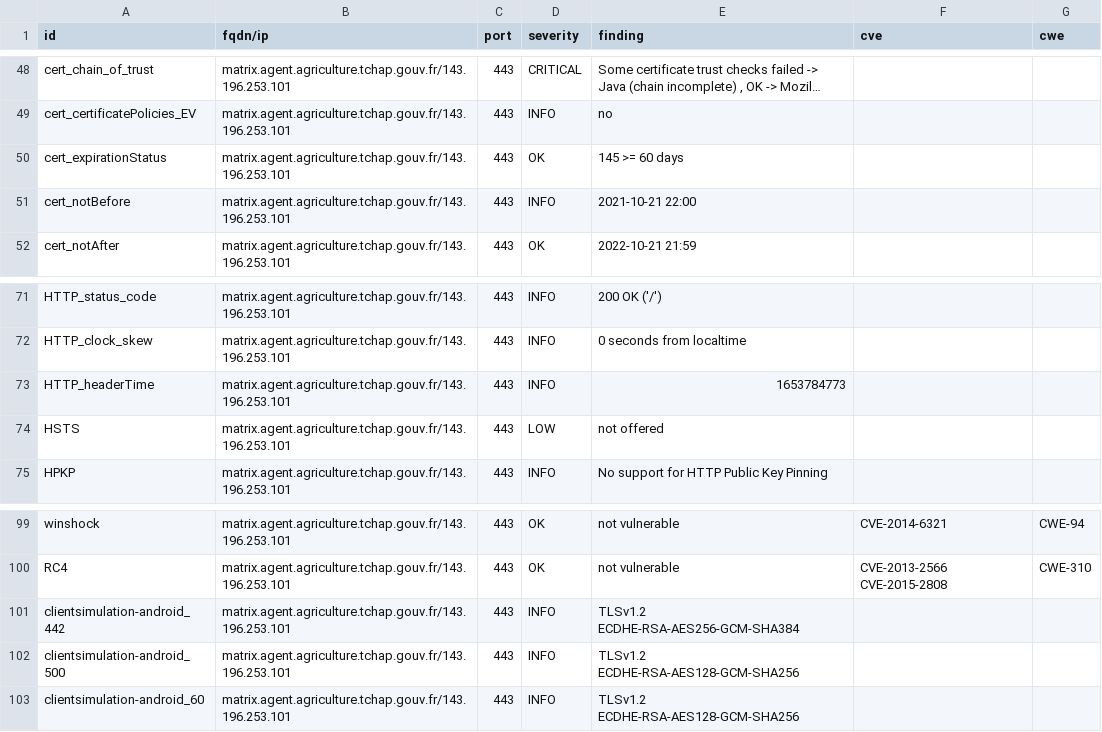
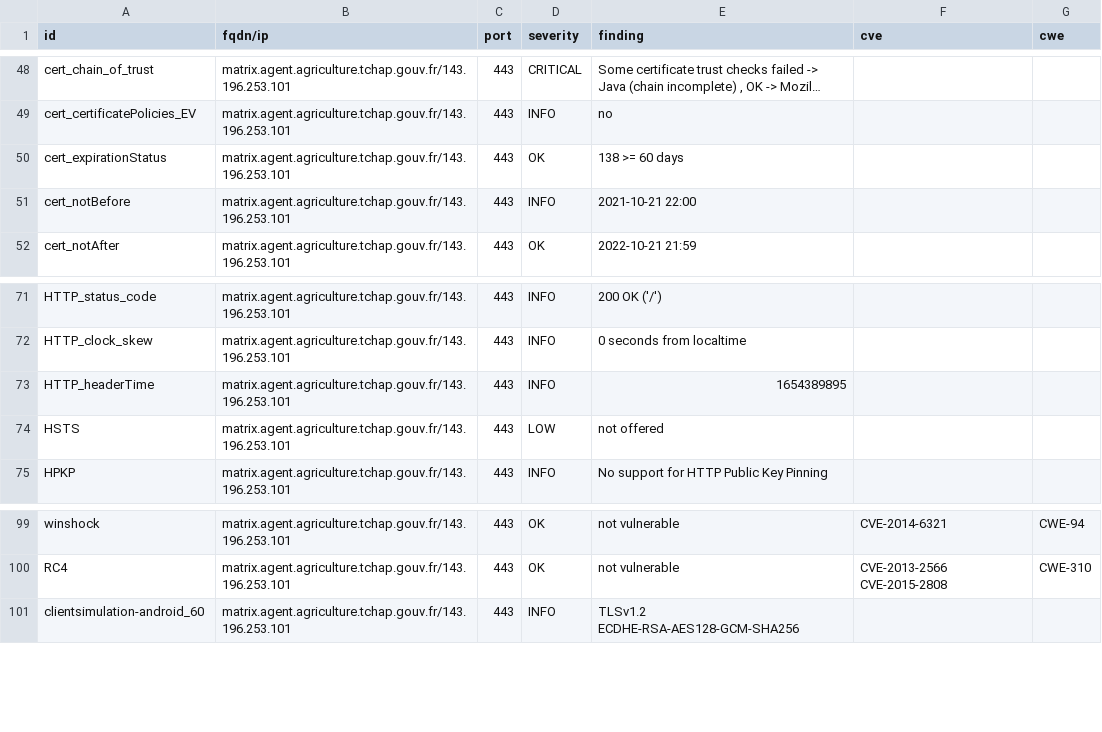
Before and after one commit to tchapgouv/dashlord, a CSV file: results/aHR0cHM6Ly9tYXRyaXguYWdlbnQuYWdyaWN1bHR1cmUudGNoYXAuZ291di5mcg==/testssl.csv, drawn as a sheet; only a part is shown, gaps mark what is left out; long unchanged cells end in …; the diff covers the shown part only.

Commit message:
update: https://matrix.agent.agriculture.tchap.gouv.fr

```diff
--- a/results/aHR0cHM6Ly9tYXRyaXguYWdlbnQuYWdyaWN1bHR1cmUudGNoYXAuZ291di5mcg==/testssl.csv
+++ b/results/aHR0cHM6Ly9tYXRyaXguYWdlbnQuYWdyaWN1bHR1cmUudGNoYXAuZ291di5mcg==/testssl.csv
@@ -49,3 +49,3 @@
 "cert_certificatePolicies_EV","matrix.agent.agriculture.tchap.gouv.fr/143.196.253.101","443","INFO","no","",""
-"cert_expirationStatus","matrix.agent.agriculture.tchap.gouv.fr/143.196.253.101","443","OK","145 >= 60 days","",""
+"cert_expirationStatus","matrix.agent.agriculture.tchap.gouv.fr/143.196.253.101","443","OK","138 >= 60 days","",""
 "cert_notBefore","matrix.agent.agriculture.tchap.gouv.fr/143.196.253.101","443","INFO","2021-10-21 22:00","",""
@@ -72,3 +72,3 @@
 "HTTP_clock_skew","matrix.agent.agriculture.tchap.gouv.fr/143.196.253.101","443","INFO","0 seconds from localtime","",""
-"HTTP_headerTime","matrix.agent.agriculture.tchap.gouv.fr/143.196.253.101","443","INFO","1653784773","",""
+"HTTP_headerTime","matrix.agent.agriculture.tchap.gouv.fr/143.196.253.101","443","INFO","1654389895","",""
 "HSTS","matrix.agent.agriculture.tchap.gouv.fr/143.196.253.101","443","LOW","not offered","",""
@@ -100,4 +100,2 @@
 "RC4","matrix.agent.agriculture.tchap.gouv.fr/143.196.253.101","443","OK","not vulnerable","CVE-2013-2566 CVE-2015-2808","CWE-310"
-"clientsimulation-android_442","matrix.agent.agriculture.tchap.gouv.fr/143.196.253.101","443","INFO","TLSv1.2 ECDHE-RSA-AES256-GCM-SHA384","",""
-"clientsimulation-android_500","matrix.agent.agriculture.tchap.gouv.fr/143.196.253.101","443","INFO","TLSv1.2 ECDHE-RSA-AES128-GCM-SHA256","",""
 "clientsimulation-android_60","matrix.agent.agriculture.tchap.gouv.fr/143.196.253.101","443","INFO","TLSv1.2 ECDHE-RSA-AES128-GCM-SHA256","",""
```
Also changed, not shown: 6 added rows, 5 removed rows and 6 edited cells elsewhere in this file, 12 other files.
